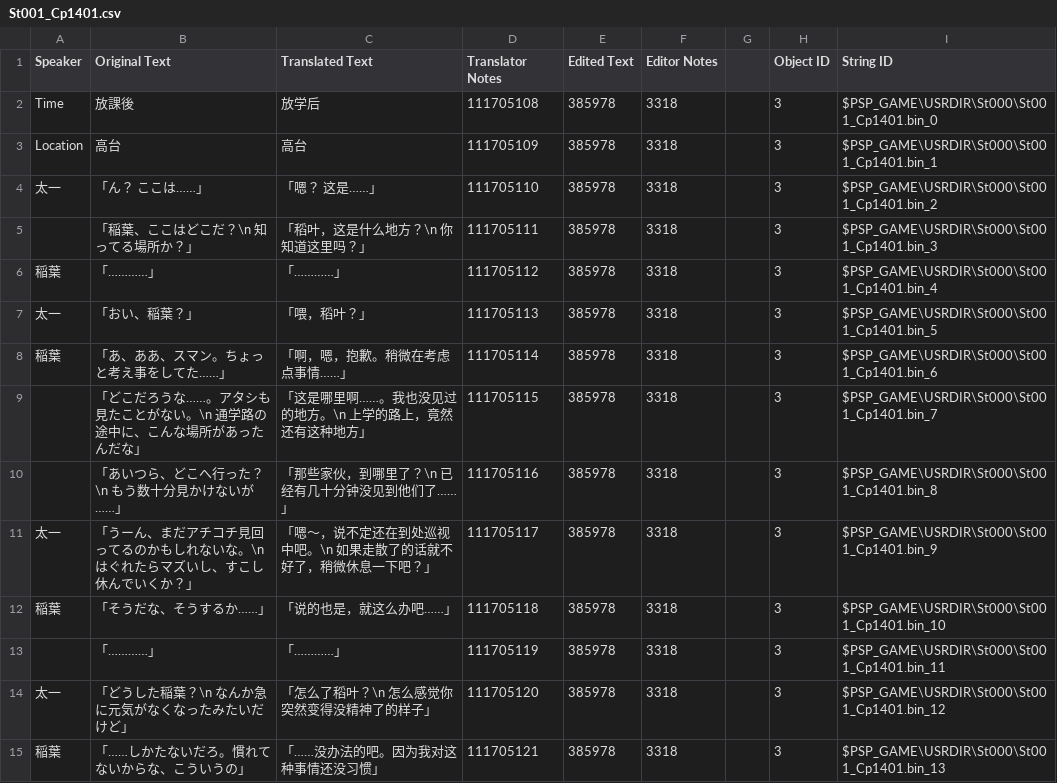
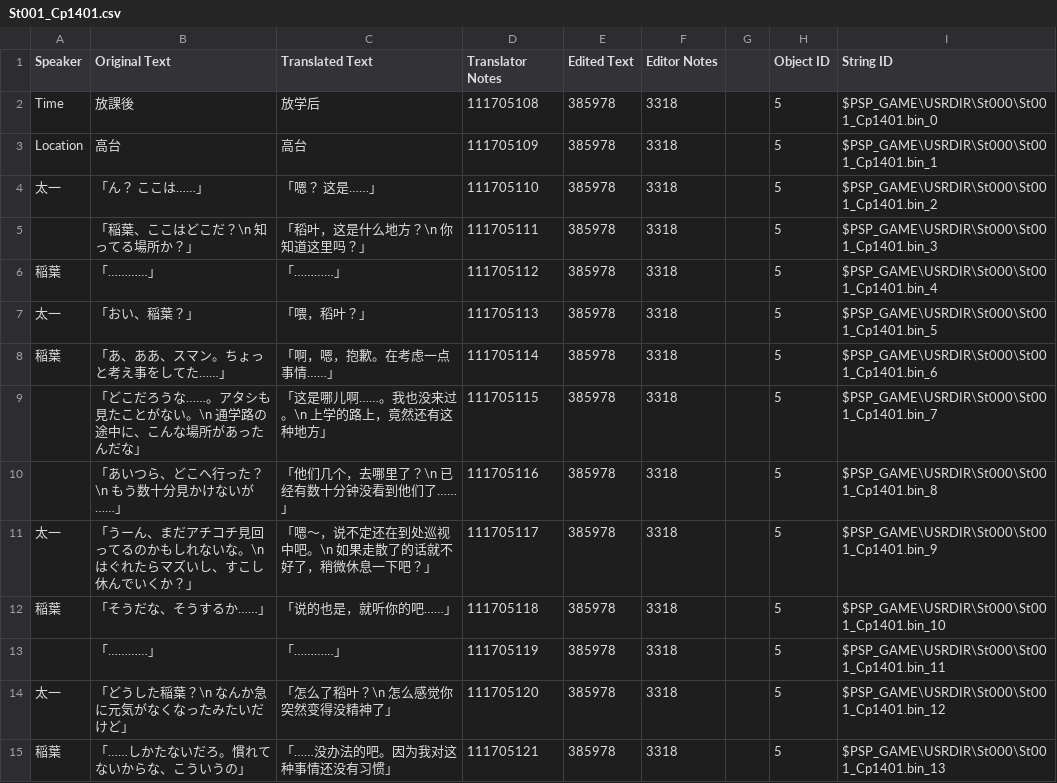
Before and after one commit to kotori-bbt/kkrcyrCN, a CSV file: csv/St001_Cp1401.csv, drawn as a sheet; only a part is shown; the diff covers the shown part only.

```diff
--- a/csv/St001_Cp1401.csv
+++ b/csv/St001_Cp1401.csv
@@ -1,15 +1,15 @@
 Speaker,Original Text,Translated Text,Translator Notes,Edited Text,Editor Notes,,Object ID,String ID
-Time,放課後,放学后,111705108,385978,3318,,3,$PSP_GAME\USRDIR\St000\St001_Cp1401.bin_0
-Location,高台,高台,111705109,385978,3318,,3,$PSP_GAME\USRDIR\St000\St001_Cp1401.bin_1
-太一,「ん？　ここは……」,「嗯？ 这是……」,111705110,385978,3318,,3,$PSP_GAME\USRDIR\St000\St001_Cp1401.bin_2
-,「稲葉、ここはどこだ？\n　知ってる場所か？」,「稻叶，这是什么地方？\n　你知道这里吗？」,111705111,385978,3318,,3,$PSP_GAME\USRDIR\St000\St001_Cp1401.bin_3
-稲葉,「…………」,「…………」,111705112,385978,3318,,3,$PSP_GAME\USRDIR\St000\St001_Cp1401.bin_4
-太一,「おい、稲葉？」,「喂，稻叶？」,111705113,385978,3318,,3,$PSP_GAME\USRDIR\St000\St001_Cp1401.bin_5
-稲葉,「あ、ああ、スマン。ちょっと考え事をしてた……」,「啊，嗯，抱歉。稍微在考虑点事情……」,111705114,385978,3318,,3,$PSP_GAME\USRDIR\St000\St001_Cp1401.bin_6
-,「どこだろうな……。アタシも見たことがない。\n　通学路の途中に、こんな場所があったんだな」,「这是哪里啊……。我也没见过的地方。\n　上学的路上，竟然还有这种地方」,111705115,385978,3318,,3,$PSP_GAME\USRDIR\St000\St001_Cp1401.bin_7
-,「あいつら、どこへ行った？\n　もう数十分見かけないが……」,「那些家伙，到哪里了？\n　已经有几十分钟没见到他们了……」,111705116,385978,3318,,3,$PSP_GAME\USRDIR\St000\St001_Cp1401.bin_8
-太一,「うーん、まだアチコチ見回ってるのかもしれないな。\n　はぐれたらマズいし、すこし休んでいくか？」,「嗯～，说不定还在到处巡视中吧。\n　如果走散了的话就不好了，稍微休息一下吧？」,111705117,385978,3318,,3,$PSP_GAME\USRDIR\St000\St001_Cp1401.bin_9
-稲葉,「そうだな、そうするか……」,「说的也是，就这么办吧……」,111705118,385978,3318,,3,$PSP_GAME\USRDIR\St000\St001_Cp1401.bin_10
-,「…………」,「…………」,111705119,385978,3318,,3,$PSP_GAME\USRDIR\St000\St001_Cp1401.bin_11
-太一,「どうした稲葉？\n　なんか急に元気がなくなったみたいだけど」,「怎么了稻叶？\n　怎么感觉你突然变得没精神了的样子」,111705120,385978,3318,,3,$PSP_GAME\USRDIR\St000\St001_Cp1401.bin_12
-稲葉,「……しかたないだろ。慣れてないからな、こういうの」,「……没办法的吧。因为我对这种事情还没习惯」,111705121,385978,3318,,3,$PSP_GAME\USRDIR\St000\St001_Cp1401.bin_13
+Time,放課後,放学后,111705108,385978,3318,,5,$PSP_GAME\USRDIR\St000\St001_Cp1401.bin_0
+Location,高台,高台,111705109,385978,3318,,5,$PSP_GAME\USRDIR\St000\St001_Cp1401.bin_1
+太一,「ん？　ここは……」,「嗯？ 这是……」,111705110,385978,3318,,5,$PSP_GAME\USRDIR\St000\St001_Cp1401.bin_2
+,「稲葉、ここはどこだ？\n　知ってる場所か？」,「稻叶，这是什么地方？\n　你知道这里吗？」,111705111,385978,3318,,5,$PSP_GAME\USRDIR\St000\St001_Cp1401.bin_3
+稲葉,「…………」,「…………」,111705112,385978,3318,,5,$PSP_GAME\USRDIR\St000\St001_Cp1401.bin_4
+太一,「おい、稲葉？」,「喂，稻叶？」,111705113,385978,3318,,5,$PSP_GAME\USRDIR\St000\St001_Cp1401.bin_5
+稲葉,「あ、ああ、スマン。ちょっと考え事をしてた……」,「啊，嗯，抱歉。在考虑一点事情……」,111705114,385978,3318,,5,$PSP_GAME\USRDIR\St000\St001_Cp1401.bin_6
+,「どこだろうな……。アタシも見たことがない。\n　通学路の途中に、こんな場所があったんだな」,「这是哪儿啊……。我也没来过。\n　上学的路上，竟然还有这种地方」,111705115,385978,3318,,5,$PSP_GAME\USRDIR\St000\St001_Cp1401.bin_7
+,「あいつら、どこへ行った？\n　もう数十分見かけないが……」,「他们几个，去哪里了？\n　已经有数十分钟没看到他们了……」,111705116,385978,3318,,5,$PSP_GAME\USRDIR\St000\St001_Cp1401.bin_8
+太一,「うーん、まだアチコチ見回ってるのかもしれないな。\n　はぐれたらマズいし、すこし休んでいくか？」,「嗯～，说不定还在到处巡视中吧。\n　如果走散了的话就不好了，稍微休息一下吧？」,111705117,385978,3318,,5,$PSP_GAME\USRDIR\St000\St001_Cp1401.bin_9
+稲葉,「そうだな、そうするか……」,「说的也是，就听你的吧……」,111705118,385978,3318,,5,$PSP_GAME\USRDIR\St000\St001_Cp1401.bin_10
+,「…………」,「…………」,111705119,385978,3318,,5,$PSP_GAME\USRDIR\St000\St001_Cp1401.bin_11
+太一,「どうした稲葉？\n　なんか急に元気がなくなったみたいだけど」,「怎么了稻叶？\n　怎么感觉你突然变得没精神了」,111705120,385978,3318,,5,$PSP_GAME\USRDIR\St000\St001_Cp1401.bin_12
+稲葉,「……しかたないだろ。慣れてないからな、こういうの」,「……没办法的吧。因为我对这种事情还没有习惯」,111705121,385978,3318,,5,$PSP_GAME\USRDIR\St000\St001_Cp1401.bin_13
```
Also changed, not shown: 97 edited cells elsewhere in this file, csv/St001_Cp0001.csv, csv/St002_Cp0101.csv, 40 other files.
